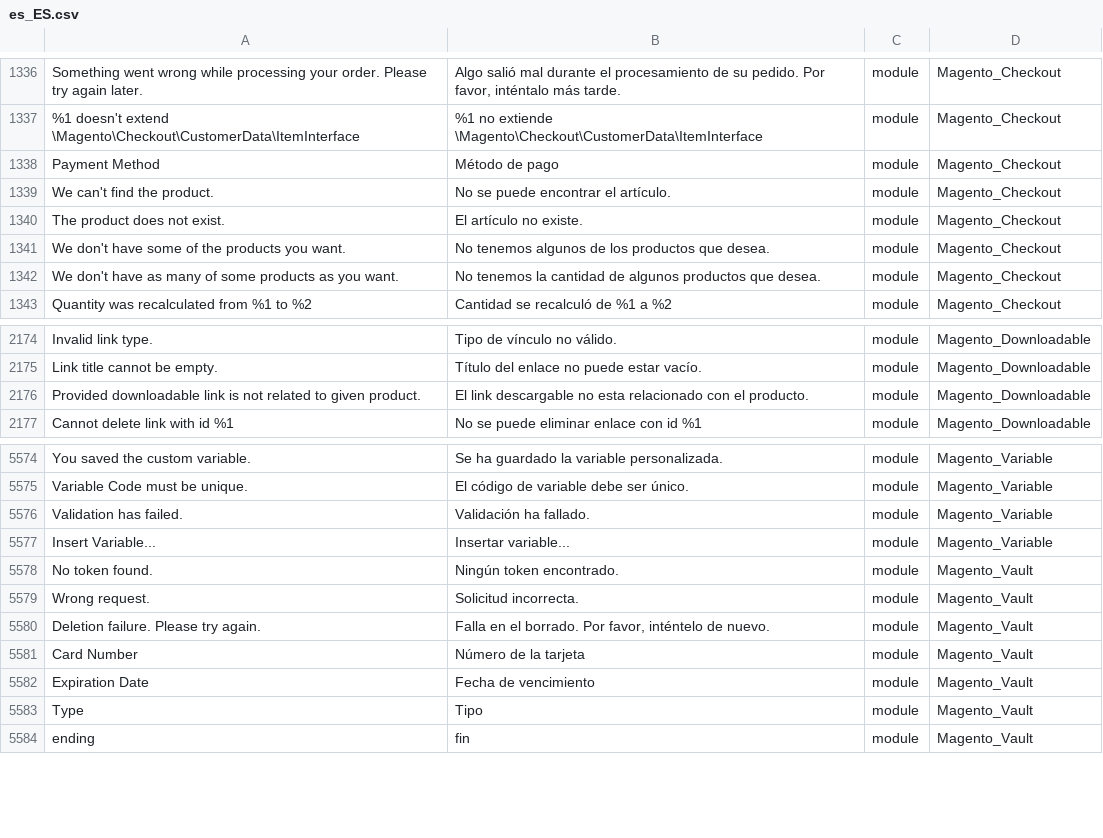
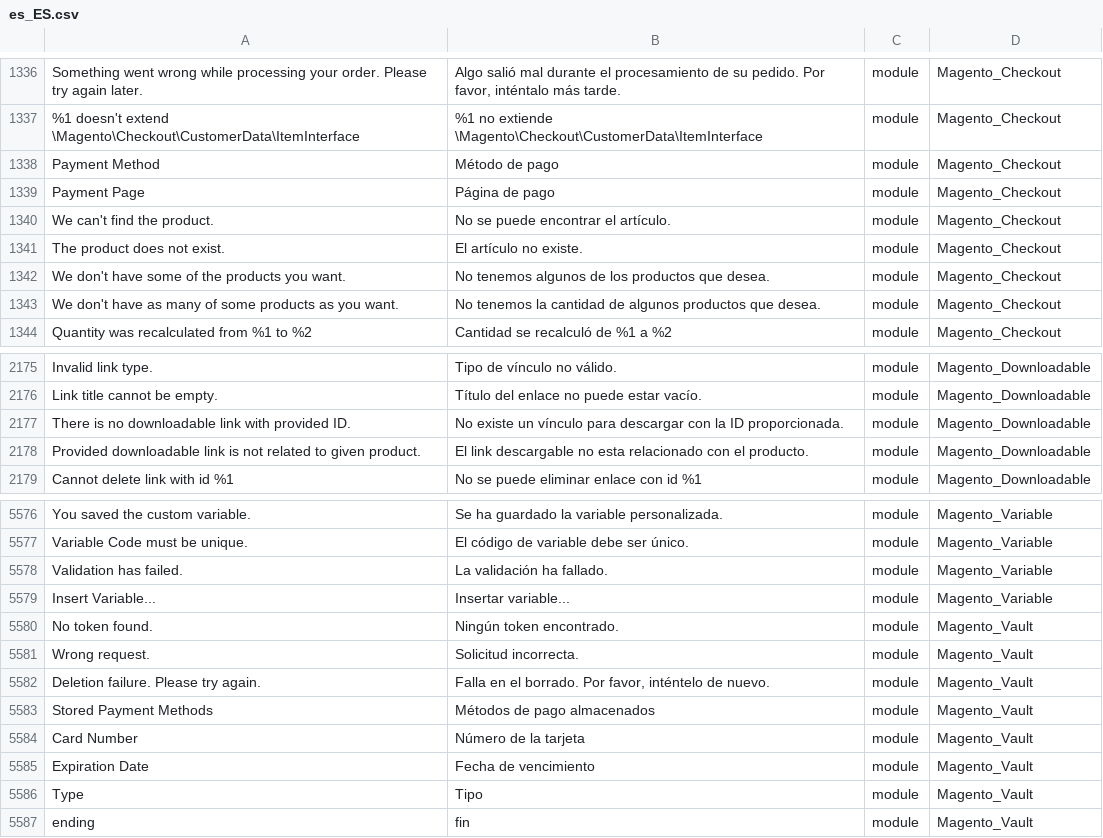
Before and after one commit to onestic/language_es_es, a CSV file: es_ES.csv, drawn as a sheet; only a part is shown, gaps mark what is left out; addresses are those after the commit; the diff names each change by its address in the sheet, - before the commit and + after, or states it on an @@ line.

```diff
--- a/es_ES.csv
+++ b/es_ES.csv
+row 1339: Payment Page | Página de pago | module | Magento_Checkout
+row 2177: There is no downloadable link with provided ID. | No existe un vínculo para descargar con la ID proporcionada. | module | Magento_Downloadable
-B5578: Validación ha fallado.
+B5578: La validación ha fallado.
+row 5583: Stored Payment Methods | Métodos de pago almacenados | module | Magento_Vault
```
Also changed, not shown: 1 other file.
